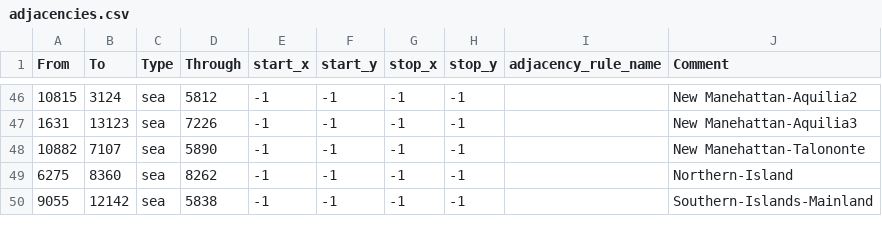
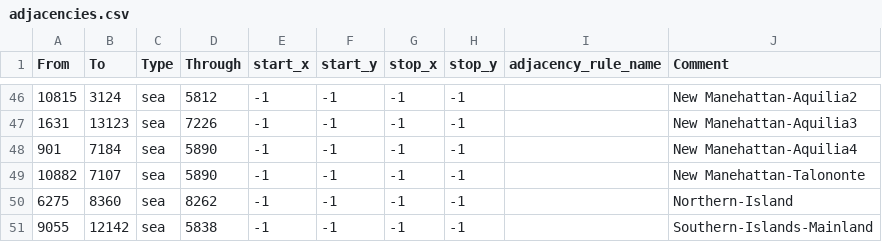
Before and after one commit to Danior5/EGF_dev, a CSV file: map/adjacencies.csv, drawn as a sheet; only a part is shown, gaps mark what is left out.

```diff
--- a/map/adjacencies.csv
+++ b/map/adjacencies.csv
@@ -47,2 +47,3 @@ From;To;Type;Through;start_x;start_y;stop_x;stop_y;adjacency_rule_name;Comment
 1631;13123;sea;7226;-1;-1;-1;-1;;New Manehattan-Aquilia3
+901;7184;sea;5890;-1;-1;-1;-1;;New Manehattan-Aquilia4
 10882;7107;sea;5890;-1;-1;-1;-1;;New Manehattan-Talononte
```
Also changed, not shown: 1 other file.
